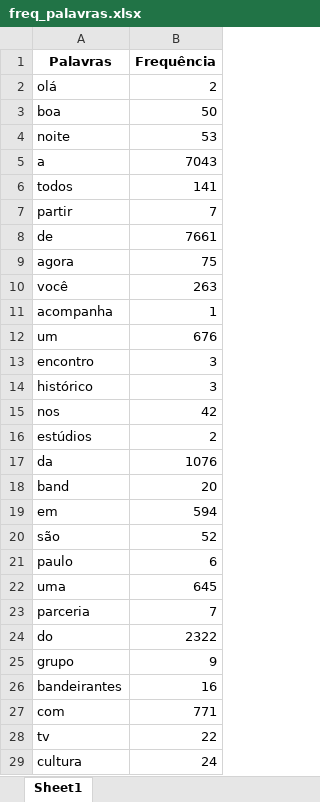
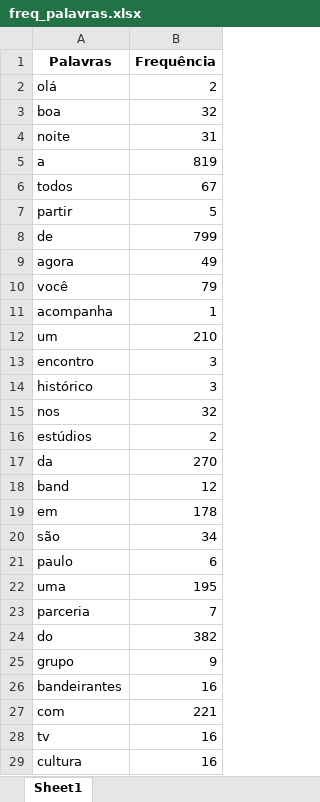
Before and after one commit to luiz-fleite/Programacao_1, an Excel workbook: Lista3/freq_palavras.xlsx, sheet Sheet1, drawn as a sheet; only a part is shown; values as stored, in another font and other column widths than the file's, no borders; the diff covers the shown part only; the diff names each change by its address in the sheet, - before the commit and + after, or states it on an @@ line.

```diff
--- a/Lista3/freq_palavras.xlsx (sheet Sheet1)
+++ b/Lista3/freq_palavras.xlsx (sheet Sheet1)
-B3 (Frequência): 50
+B3 (Frequência): 32
-B4 (Frequência): 53
+B4 (Frequência): 31
-B5 (Frequência): 7043
+B5 (Frequência): 819
-B6 (Frequência): 141
+B6 (Frequência): 67
-B7 (Frequência): 7
+B7 (Frequência): 5
-B8 (Frequência): 7661
+B8 (Frequência): 799
-B9 (Frequência): 75
+B9 (Frequência): 49
-B10 (Frequência): 263
+B10 (Frequência): 79
-B12 (Frequência): 676
+B12 (Frequência): 210
-B15 (Frequência): 42
+B15 (Frequência): 32
-B17 (Frequência): 1076
+B17 (Frequência): 270
-B18 (Frequência): 20
+B18 (Frequência): 12
-B19 (Frequência): 594
+B19 (Frequência): 178
-B20 (Frequência): 52
+B20 (Frequência): 34
-B22 (Frequência): 645
+B22 (Frequência): 195
-B24 (Frequência): 2322
+B24 (Frequência): 382
-B27 (Frequência): 771
+B27 (Frequência): 221
-B28 (Frequência): 22
+B28 (Frequência): 16
-B29 (Frequência): 24
+B29 (Frequência): 16
```
Also changed, not shown: 870 edited cells elsewhere in this sheet, 1 other file.
